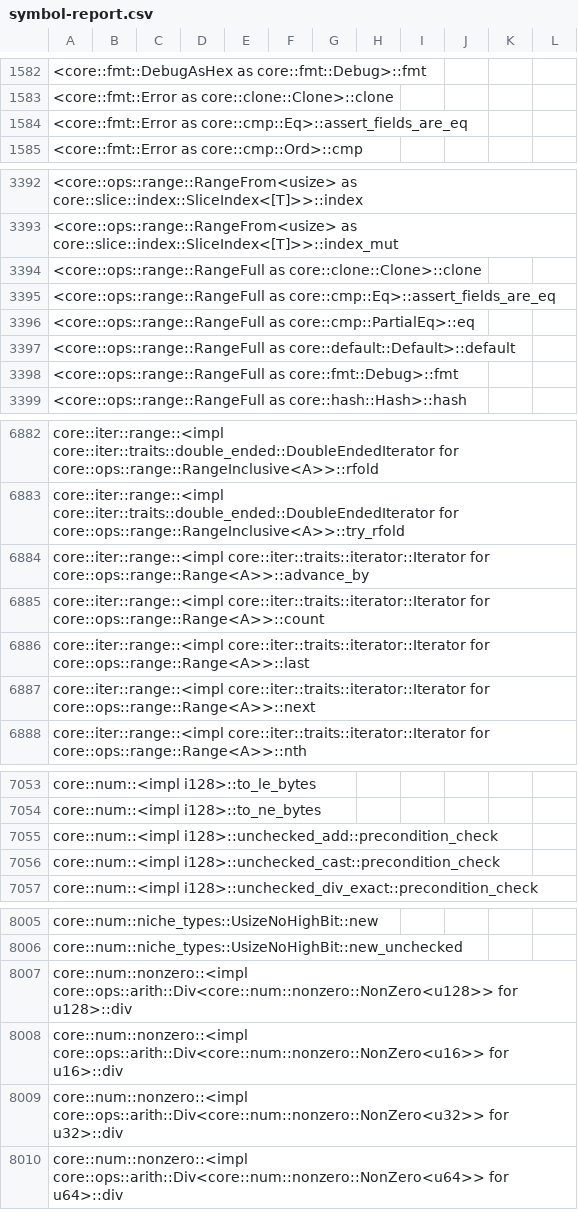
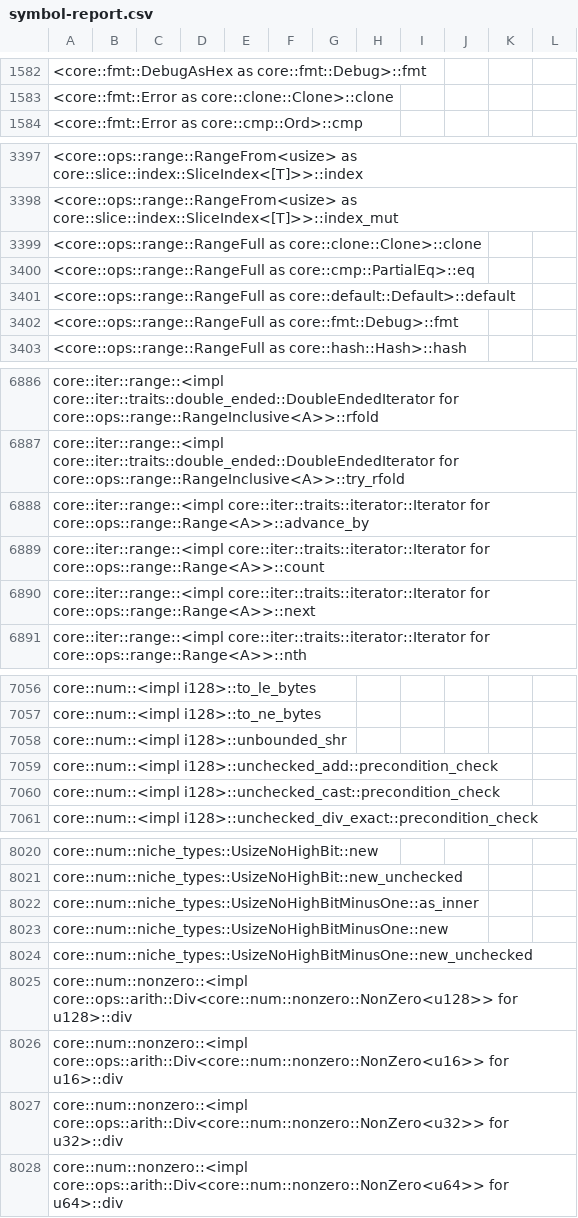
Before and after one commit to ferrocene/ferrocene, a CSV file: ferrocene/doc/symbol-report.csv, drawn as a sheet; only a part is shown, gaps mark what is left out; removed rows and columns are numbered as before the commit, all else as after; the diff covers the shown part only; the diff names each change by its address in the sheet, - before the commit and + after, or states it on an @@ line.

Commit message:
Update symbol report

```diff
--- a/ferrocene/doc/symbol-report.csv
+++ b/ferrocene/doc/symbol-report.csv
-row 1584: <core::fmt::Error as core::cmp::Eq>::assert_fields_are_eq
-row 3395: <core::ops::range::RangeFull as core::cmp::Eq>::assert_fields_are_eq
-row 6886: core::iter::range::<impl core::iter::traits::iterator::Iterator for core::ops::range::Range<A>>::last
+row 7058: core::num::<impl i128>::unbounded_shr
+row 8022: core::num::niche_types::UsizeNoHighBitMinusOne::as_inner
+row 8023: core::num::niche_types::UsizeNoHighBitMinusOne::new
+row 8024: core::num::niche_types::UsizeNoHighBitMinusOne::new_unchecked
```
Also changed, not shown: 17 added rows and 16 edited cells elsewhere in this file.
